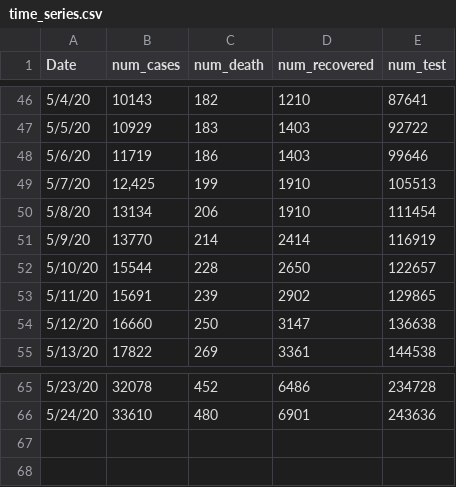
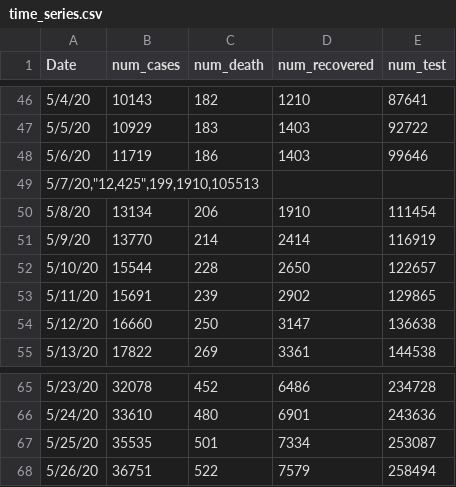
Before and after one commit to rizveeredwan/Corona-History, a CSV file: bangladesh-data/time_series.csv, drawn as a sheet; only a part is shown, gaps mark what is left out.

```diff
--- a/bangladesh-data/time_series.csv
+++ b/bangladesh-data/time_series.csv
@@ -48,3 +48,3 @@ Date,num_cases,num_death,num_recovered,num_test
 5/6/20,11719,186,1403,99646
-5/7/20,"12,425",199,1910,105513
+"5/7/20,""12,425"",199,1910,105513"
 5/8/20,13134,206,1910,111454
@@ -66 +66,3 @@ Date,num_cases,num_death,num_recovered,num_test
 5/24/20,33610,480,6901,243636
+5/25/20,35535,501,7334,253087
+5/26/20,36751,522,7579,258494
```
Also changed, not shown: 1 other file.
